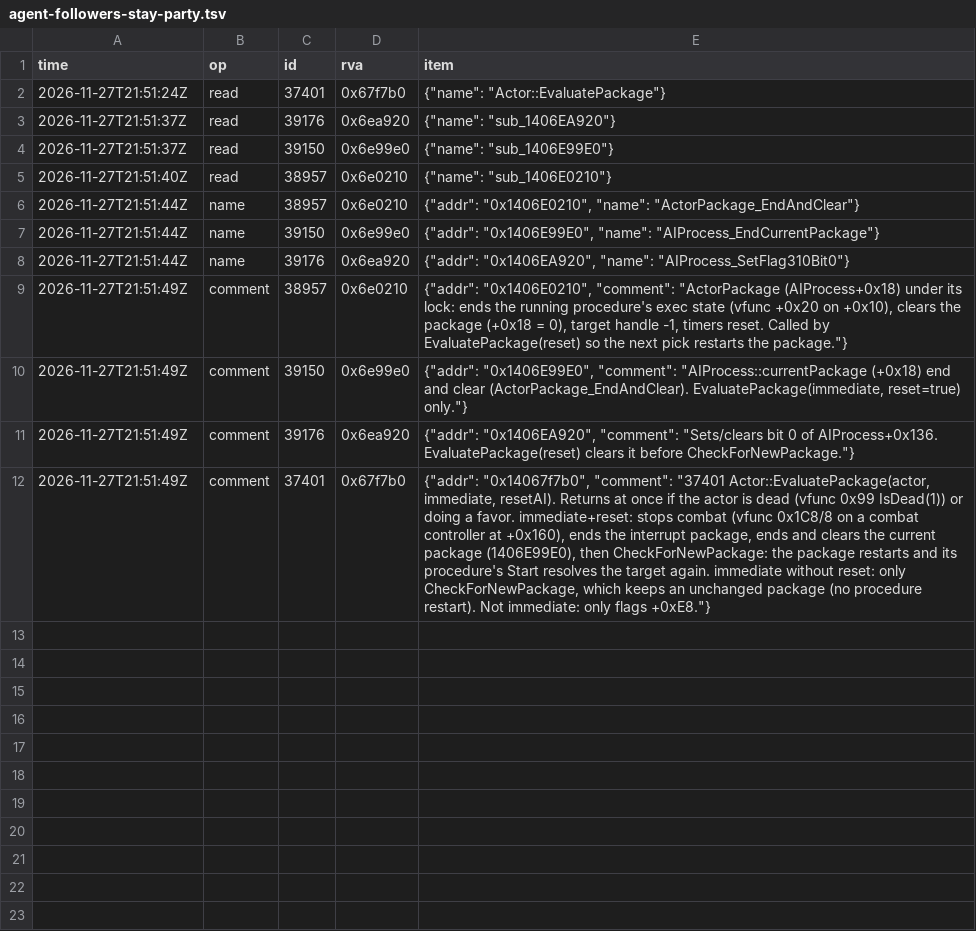
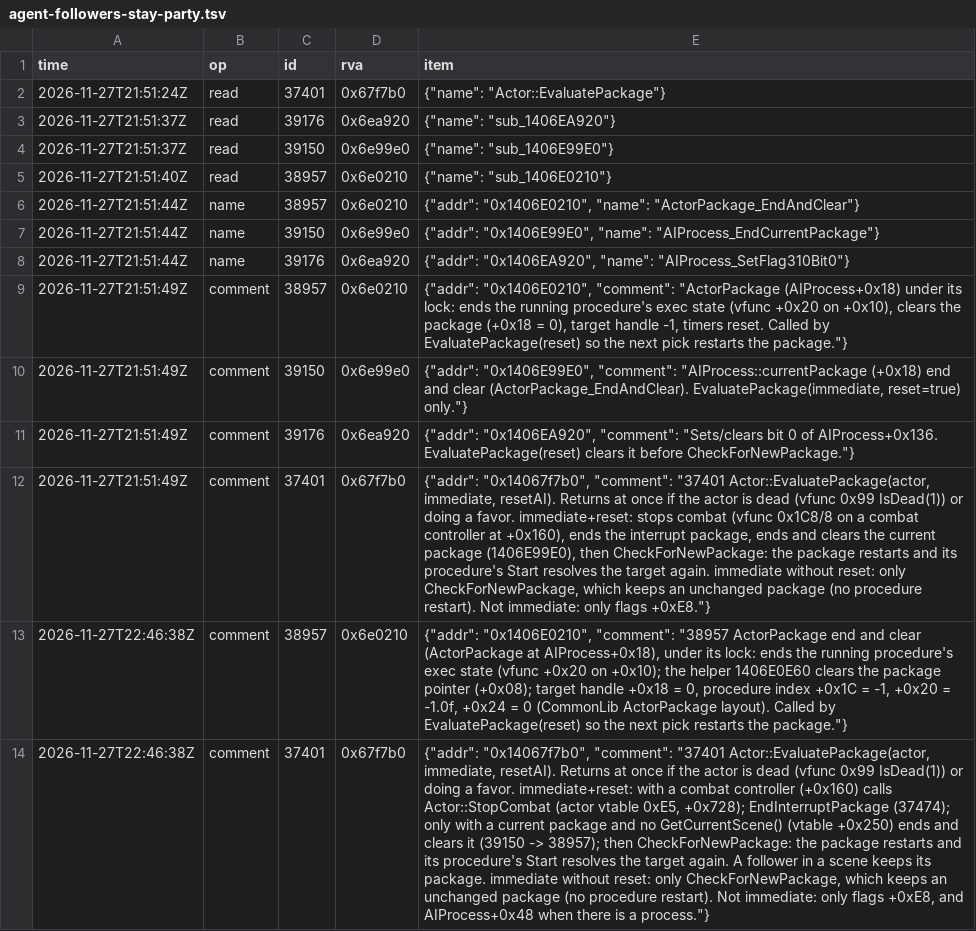
Before and after one commit to blockheads/SkyrimCoop, a TSV file: docs/re/journal/1.7.104/agent-followers-stay-party.tsv, drawn as a sheet; the diff names each change by its address in the sheet, - before the commit and + after, or states it on an @@ line.

```diff
--- a/docs/re/journal/1.7.104/agent-followers-stay-party.tsv
+++ b/docs/re/journal/1.7.104/agent-followers-stay-party.tsv
+row 13: 2026-11-27T22:46:38Z | comment | 38957 | 0x6e0210 | {"addr": "0x1406E0210", "comment": "38957 ActorPackage end and clear (ActorPackage at AIProcess+0x18), under its lock: ends the running procedure's exec state (vfunc +0x20 on +0x10); the helper 1406E0E60 clears the package pointer (+0x08); target handle +0x18 = 0, procedure index +0x1C = -1, +0x20 = -1.0f, +0x24 = 0 (CommonLib ActorPackage layout). Called by EvaluatePackage(reset) so the next pick restarts the package."}
+row 14: 2026-11-27T22:46:38Z | comment | 37401 | 0x67f7b0 | {"addr": "0x14067f7b0", "comment": "37401 Actor::EvaluatePackage(actor, immediate, resetAI). Returns at once if the actor is dead (vfunc 0x99 IsDead(1)) or doing a favor. immediate+reset: with a combat controller (+0x160) calls Actor::StopCombat (actor vtable 0xE5, +0x728); EndInterruptPackage (37474); only with a current package and no GetCurrentScene() (vtable +0x250) ends and clears it (39150 -> 38957); then CheckForNewPackage: the package restarts and its procedure's Start resolves the target again. A follower in a scene keeps its package. immediate without reset: only CheckForNewPackage, which keeps an unchanged package (no procedure restart). Not immediate: only flags +0xE8, and AIProcess+0x48 when there is a process."}
```
Also changed, not shown: 3 other files.
